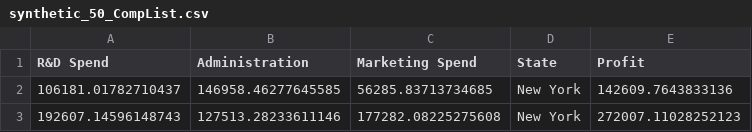
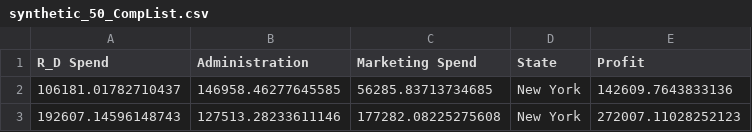
Before and after one commit to sykyck/MachineLearning, a CSV file: synthetic_50_CompList.csv, drawn as a sheet; only a part is shown.

```diff
--- a/synthetic_50_CompList.csv
+++ b/synthetic_50_CompList.csv
@@ -1,2 +1,2 @@
-R&D Spend,Administration,Marketing Spend,State,Profit
+R_D Spend,Administration,Marketing Spend,State,Profit
 106181.01782710437,146958.46277645585,56285.83713734685,New York,142609.7643833136
```
Also changed, not shown: 2 other files.
